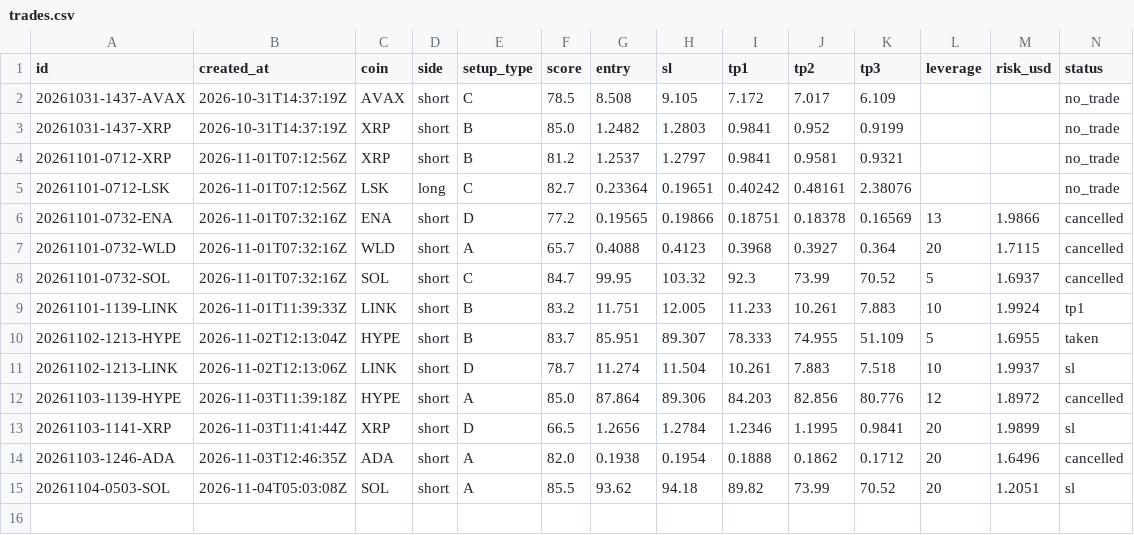
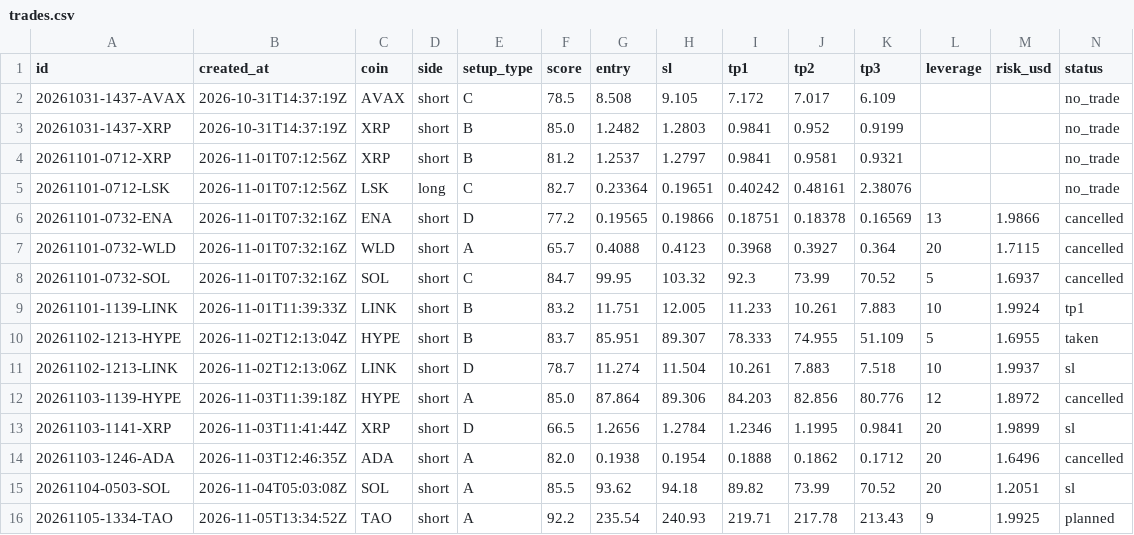
Before and after one commit to ah2233092/trading-agent, a CSV file: journal/trades.csv, drawn as a sheet; only a part is shown; rows hold the shown columns only; the diff names each change by its address in the sheet, - before the commit and + after, or states it on an @@ line.

```diff
--- a/journal/trades.csv
+++ b/journal/trades.csv
+row 16: 20261105-1334-TAO | 2026-11-05T13:34:52Z | TAO | short | A | 92.2 | 235.54 | 240.93 | 219.71 | 217.78 | 213.43 | 9 | 1.9925 | planned
```
